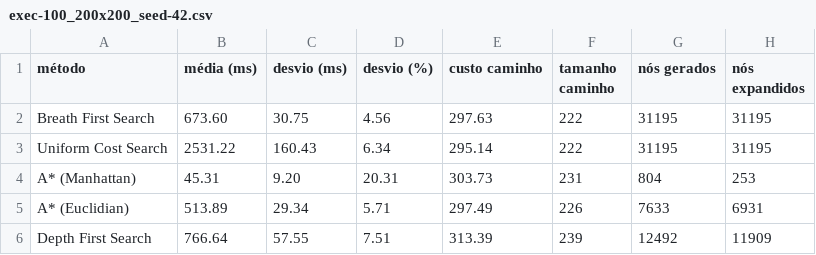
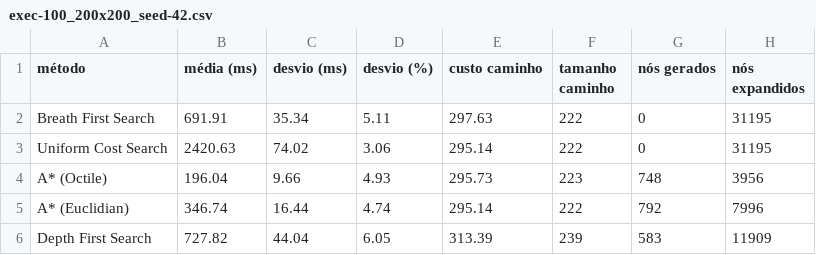
Before and after one commit to IFES-MPCA/ai_search_methods, a CSV file: src/results/exec-100_200x200_seed-42.csv, drawn as a sheet.

```diff
--- a/src/results/exec-100_200x200_seed-42.csv
+++ b/src/results/exec-100_200x200_seed-42.csv
@@ -1,6 +1,6 @@
 método,média (ms),desvio (ms),desvio (%),custo caminho,tamanho caminho,nós gerados,nós expandidos
-Breath First Search,673.60,30.75,4.56,297.63,222,31195,31195
-Uniform Cost Search,2531.22,160.43,6.34,295.14,222,31195,31195
-A* (Manhattan),45.31,9.20,20.31,303.73,231,804,253
-A* (Euclidian),513.89,29.34,5.71,297.49,226,7633,6931
-Depth First Search,766.64,57.55,7.51,313.39,239,12492,11909
+Breath First Search,691.91,35.34,5.11,297.63,222,0,31195
+Uniform Cost Search,2420.63,74.02,3.06,295.14,222,0,31195
+A* (Octile),196.04,9.66,4.93,295.73,223,748,3956
+A* (Euclidian),346.74,16.44,4.74,295.14,222,792,7996
+Depth First Search,727.82,44.04,6.05,313.39,239,583,11909
```
Also changed, not shown: src/results/exec-100_100x100_seed-42.csv, src/results/exec-100_300x300_seed-42.csv.
